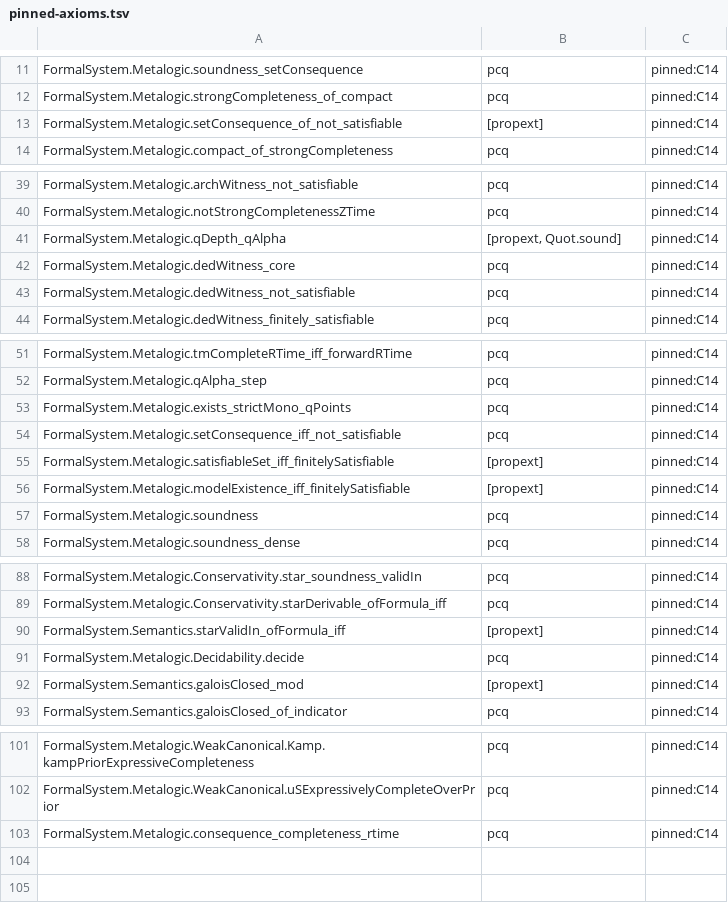
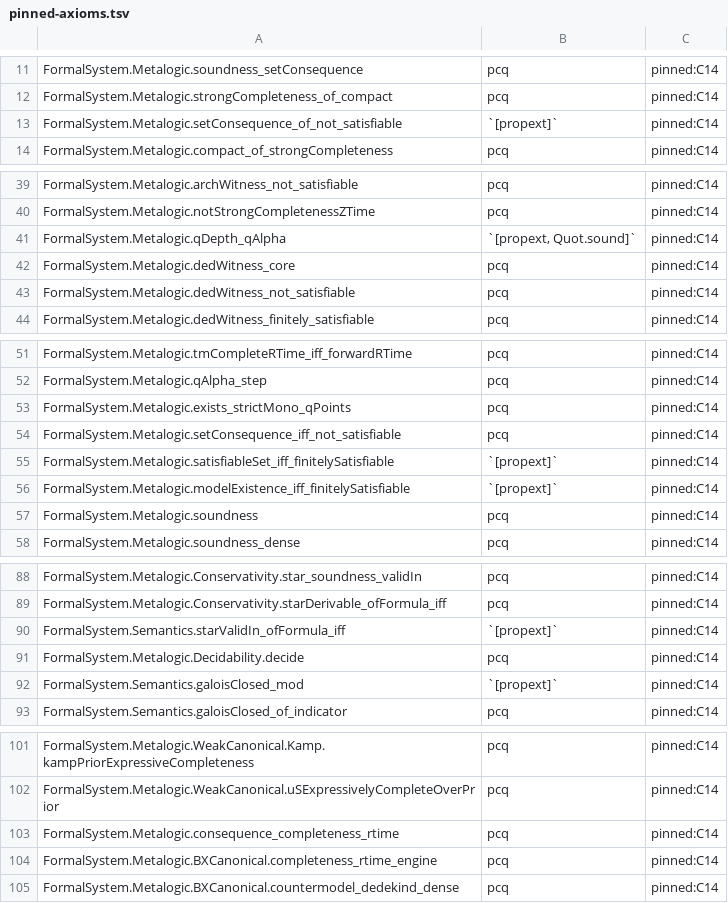
Before and after one commit to benbrastmckie/ProofChecker, a TSV file: specs/530_documentation_single_source_of_truth_theorem_index/pinned-axioms.tsv, drawn as a sheet; only a part is shown, gaps mark what is left out; the diff covers the shown part only.

Commit message:
task 530 phase 5: seed docs/theorem-index.md
Session: sess_1788808508_a5588d

```diff
--- a/specs/530_documentation_single_source_of_truth_theorem_index/pinned-axioms.tsv
+++ b/specs/530_documentation_single_source_of_truth_theorem_index/pinned-axioms.tsv
@@ -12,3 +12,3 @@ FormalSystem.Metalogic.soundness_setConsequence	pcq	pinned:C14
 FormalSystem.Metalogic.strongCompleteness_of_compact	pcq	pinned:C14
-FormalSystem.Metalogic.setConsequence_of_not_satisfiable	[propext]	pinned:C14
+FormalSystem.Metalogic.setConsequence_of_not_satisfiable	`[propext]`	pinned:C14
 FormalSystem.Metalogic.compact_of_strongCompleteness	pcq	pinned:C14
@@ -40,3 +40,3 @@ FormalSystem.Metalogic.archWitness_not_satisfiable	pcq	pinned:C14
 FormalSystem.Metalogic.notStrongCompletenessZTime	pcq	pinned:C14
-FormalSystem.Metalogic.qDepth_qAlpha	[propext, Quot.sound]	pinned:C14
+FormalSystem.Metalogic.qDepth_qAlpha	`[propext, Quot.sound]`	pinned:C14
 FormalSystem.Metalogic.dedWitness_core	pcq	pinned:C14
@@ -54,4 +54,4 @@ FormalSystem.Metalogic.exists_strictMono_qPoints	pcq	pinned:C14
 FormalSystem.Metalogic.setConsequence_iff_not_satisfiable	pcq	pinned:C14
-FormalSystem.Metalogic.satisfiableSet_iff_finitelySatisfiable	[propext]	pinned:C14
-FormalSystem.Metalogic.modelExistence_iff_finitelySatisfiable	[propext]	pinned:C14
+FormalSystem.Metalogic.satisfiableSet_iff_finitelySatisfiable	`[propext]`	pinned:C14
+FormalSystem.Metalogic.modelExistence_iff_finitelySatisfiable	`[propext]`	pinned:C14
 FormalSystem.Metalogic.soundness	pcq	pinned:C14
@@ -89,5 +89,5 @@ FormalSystem.Metalogic.Conservativity.star_soundness_validIn	pcq	pinned:C14
 FormalSystem.Metalogic.Conservativity.starDerivable_ofFormula_iff	pcq	pinned:C14
-FormalSystem.Semantics.starValidIn_ofFormula_iff	[propext]	pinned:C14
+FormalSystem.Semantics.starValidIn_ofFormula_iff	`[propext]`	pinned:C14
 FormalSystem.Metalogic.Decidability.decide	pcq	pinned:C14
-FormalSystem.Semantics.galoisClosed_mod	[propext]	pinned:C14
+FormalSystem.Semantics.galoisClosed_mod	`[propext]`	pinned:C14
 FormalSystem.Semantics.galoisClosed_of_indicator	pcq	pinned:C14
@@ -103 +103,3 @@ FormalSystem.Metalogic.WeakCanonical.uSExpressivelyCompleteOverPrior	pcq	pinned:
 FormalSystem.Metalogic.consequence_completeness_rtime	pcq	pinned:C14
+FormalSystem.Metalogic.BXCanonical.completeness_rtime_engine	pcq	pinned:C14
+FormalSystem.Metalogic.BXCanonical.countermodel_dedekind_dense	pcq	pinned:C14
```
Also changed, not shown: 1 edited cell elsewhere in this file, 8 other files.
